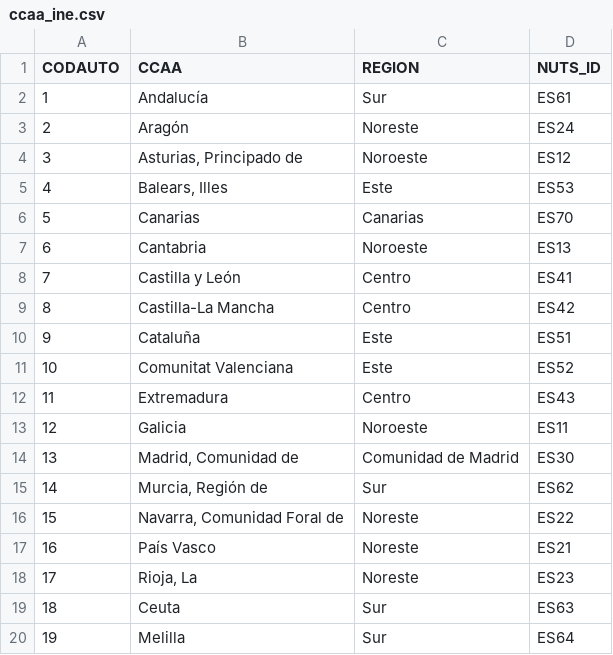
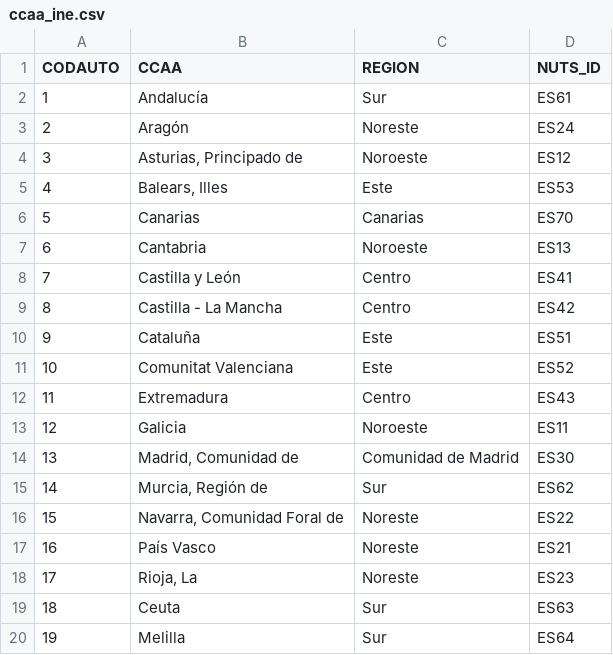
Before and after one commit to jmsocuellamos/mapas, a CSV file: ccaa_ine.csv, drawn as a sheet.

Commit message:
Update ccaa_ine.csv

```diff
--- a/ccaa_ine.csv
+++ b/ccaa_ine.csv
@@ -8,3 +8,3 @@ CODAUTO;CCAA;REGION;NUTS_ID
 7;Castilla y León;Centro;ES41
-8;Castilla-La Mancha;Centro;ES42
+8;Castilla - La Mancha;Centro;ES42
 9;Cataluña;Este;ES51
```
